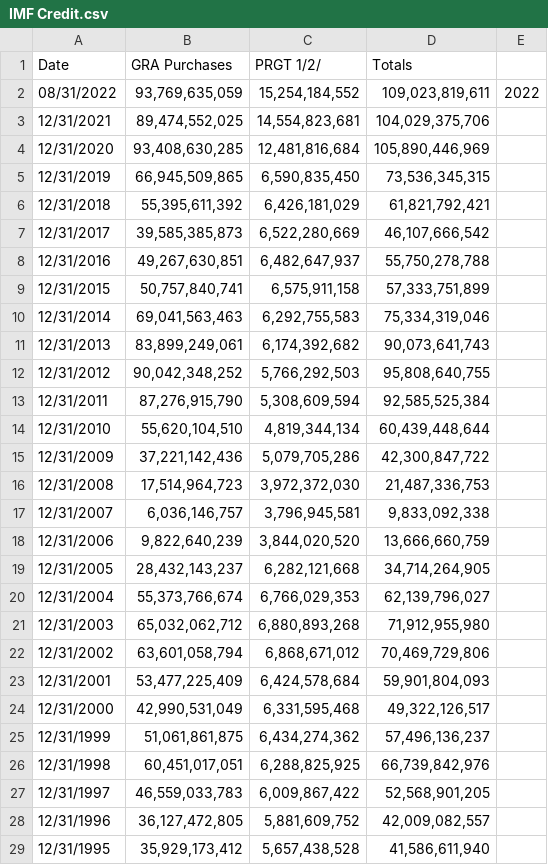
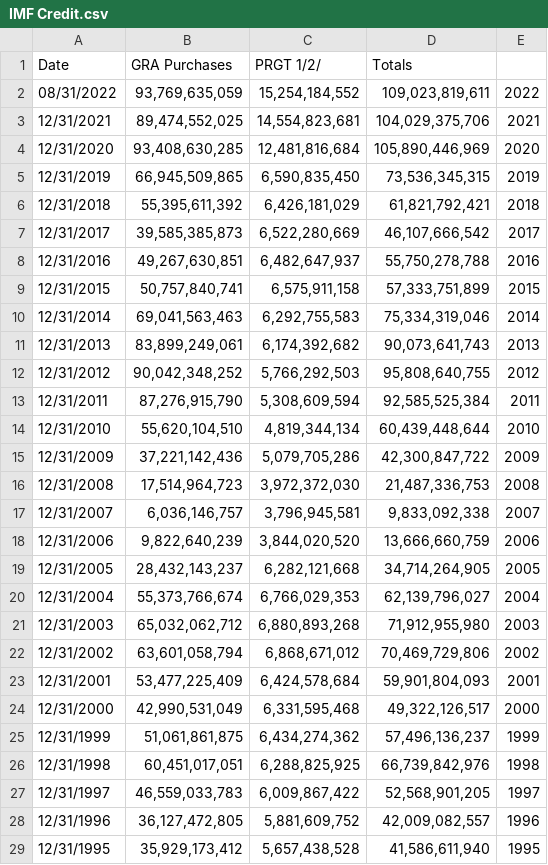
Before and after one commit to olilambourn/olilambourn.github.io, a CSV file: IMF Credit.csv, drawn as a sheet; only a part is shown; the diff covers the shown part only.

Commit message:
Add files via upload

```diff
--- a/IMF Credit.csv
+++ b/IMF Credit.csv
@@ -2,28 +2,28 @@
 08/31/2022,"93,769,635,059","15,254,184,552","109,023,819,611",2022,,,,,,,,,,,,,,
-12/31/2021,"89,474,552,025","14,554,823,681","104,029,375,706",,,,,,,,,,,,,,,
-12/31/2020,"93,408,630,285","12,481,816,684","105,890,446,969",,,,,,,,,,,,,,,
-12/31/2019,"66,945,509,865","6,590,835,450","73,536,345,315",,,,,,,,,,,,,,,
-12/31/2018,"55,395,611,392","6,426,181,029","61,821,792,421",,,,,,,,,,,,,,,
-12/31/2017,"39,585,385,873","6,522,280,669","46,107,666,542",,,,,,,,,,,,,,,
-12/31/2016,"49,267,630,851","6,482,647,937","55,750,278,788",,,,,,,,,,,,,,,
-12/31/2015,"50,757,840,741","6,575,911,158","57,333,751,899",,,,,,,,,,,,,,,
-12/31/2014,"69,041,563,463","6,292,755,583","75,334,319,046",,,,,,,,,,,,,,,
-12/31/2013,"83,899,249,061","6,174,392,682","90,073,641,743",,,,,,,,,,,,,,,
-12/31/2012,"90,042,348,252","5,766,292,503","95,808,640,755",,,,,,,,,,,,,,,
-12/31/2011,"87,276,915,790","5,308,609,594","92,585,525,384",,,,,,,,,,,,,,,
-12/31/2010,"55,620,104,510","4,819,344,134","60,439,448,644",,,,,,,,,,,,,,,
-12/31/2009,"37,221,142,436","5,079,705,286","42,300,847,722",,,,,,,,,,,,,,,
-12/31/2008,"17,514,964,723","3,972,372,030","21,487,336,753",,,,,,,,,,,,,,,
-12/31/2007,"6,036,146,757","3,796,945,581","9,833,092,338",,,,,,,,,,,,,,,
-12/31/2006,"9,822,640,239","3,844,020,520","13,666,660,759",,,,,,,,,,,,,,,
-12/31/2005,"28,432,143,237","6,282,121,668","34,714,264,905",,,,,,,,,,,,,,,
-12/31/2004,"55,373,766,674","6,766,029,353","62,139,796,027",,,,,,,,,,,,,,,
-12/31/2003,"65,032,062,712","6,880,893,268","71,912,955,980",,,,,,,,,,,,,,,
-12/31/2002,"63,601,058,794","6,868,671,012","70,469,729,806",,,,,,,,,,,,,,,
-12/31/2001,"53,477,225,409","6,424,578,684","59,901,804,093",,,,,,,,,,,,,,,
-12/31/2000,"42,990,531,049","6,331,595,468","49,322,126,517",,,,,,,,,,,,,,,
-12/31/1999,"51,061,861,875","6,434,274,362","57,496,136,237",,,,,,,,,,,,,,,
-12/31/1998,"60,451,017,051","6,288,825,925","66,739,842,976",,,,,,,,,,,,,,,
-12/31/1997,"46,559,033,783","6,009,867,422","52,568,901,205",,,,,,,,,,,,,,,
-12/31/1996,"36,127,472,805","5,881,609,752","42,009,082,557",,,,,,,,,,,,,,,
-12/31/1995,"35,929,173,412","5,657,438,528","41,586,611,940",,,,,,,,,,,,,,,
+12/31/2021,"89,474,552,025","14,554,823,681","104,029,375,706",2021,,,,,,,,,,,,,,
+12/31/2020,"93,408,630,285","12,481,816,684","105,890,446,969",2020,,,,,,,,,,,,,,
+12/31/2019,"66,945,509,865","6,590,835,450","73,536,345,315",2019,,,,,,,,,,,,,,
+12/31/2018,"55,395,611,392","6,426,181,029","61,821,792,421",2018,,,,,,,,,,,,,,
+12/31/2017,"39,585,385,873","6,522,280,669","46,107,666,542",2017,,,,,,,,,,,,,,
+12/31/2016,"49,267,630,851","6,482,647,937","55,750,278,788",2016,,,,,,,,,,,,,,
+12/31/2015,"50,757,840,741","6,575,911,158","57,333,751,899",2015,,,,,,,,,,,,,,
+12/31/2014,"69,041,563,463","6,292,755,583","75,334,319,046",2014,,,,,,,,,,,,,,
+12/31/2013,"83,899,249,061","6,174,392,682","90,073,641,743",2013,,,,,,,,,,,,,,
+12/31/2012,"90,042,348,252","5,766,292,503","95,808,640,755",2012,,,,,,,,,,,,,,
+12/31/2011,"87,276,915,790","5,308,609,594","92,585,525,384",2011,,,,,,,,,,,,,,
+12/31/2010,"55,620,104,510","4,819,344,134","60,439,448,644",2010,,,,,,,,,,,,,,
+12/31/2009,"37,221,142,436","5,079,705,286","42,300,847,722",2009,,,,,,,,,,,,,,
+12/31/2008,"17,514,964,723","3,972,372,030","21,487,336,753",2008,,,,,,,,,,,,,,
+12/31/2007,"6,036,146,757","3,796,945,581","9,833,092,338",2007,,,,,,,,,,,,,,
+12/31/2006,"9,822,640,239","3,844,020,520","13,666,660,759",2006,,,,,,,,,,,,,,
+12/31/2005,"28,432,143,237","6,282,121,668","34,714,264,905",2005,,,,,,,,,,,,,,
+12/31/2004,"55,373,766,674","6,766,029,353","62,139,796,027",2004,,,,,,,,,,,,,,
+12/31/2003,"65,032,062,712","6,880,893,268","71,912,955,980",2003,,,,,,,,,,,,,,
+12/31/2002,"63,601,058,794","6,868,671,012","70,469,729,806",2002,,,,,,,,,,,,,,
+12/31/2001,"53,477,225,409","6,424,578,684","59,901,804,093",2001,,,,,,,,,,,,,,
+12/31/2000,"42,990,531,049","6,331,595,468","49,322,126,517",2000,,,,,,,,,,,,,,
+12/31/1999,"51,061,861,875","6,434,274,362","57,496,136,237",1999,,,,,,,,,,,,,,
+12/31/1998,"60,451,017,051","6,288,825,925","66,739,842,976",1998,,,,,,,,,,,,,,
+12/31/1997,"46,559,033,783","6,009,867,422","52,568,901,205",1997,,,,,,,,,,,,,,
+12/31/1996,"36,127,472,805","5,881,609,752","42,009,082,557",1996,,,,,,,,,,,,,,
+12/31/1995,"35,929,173,412","5,657,438,528","41,586,611,940",1995,,,,,,,,,,,,,,
```
Also changed, not shown: 11 edited cells elsewhere in this file.
